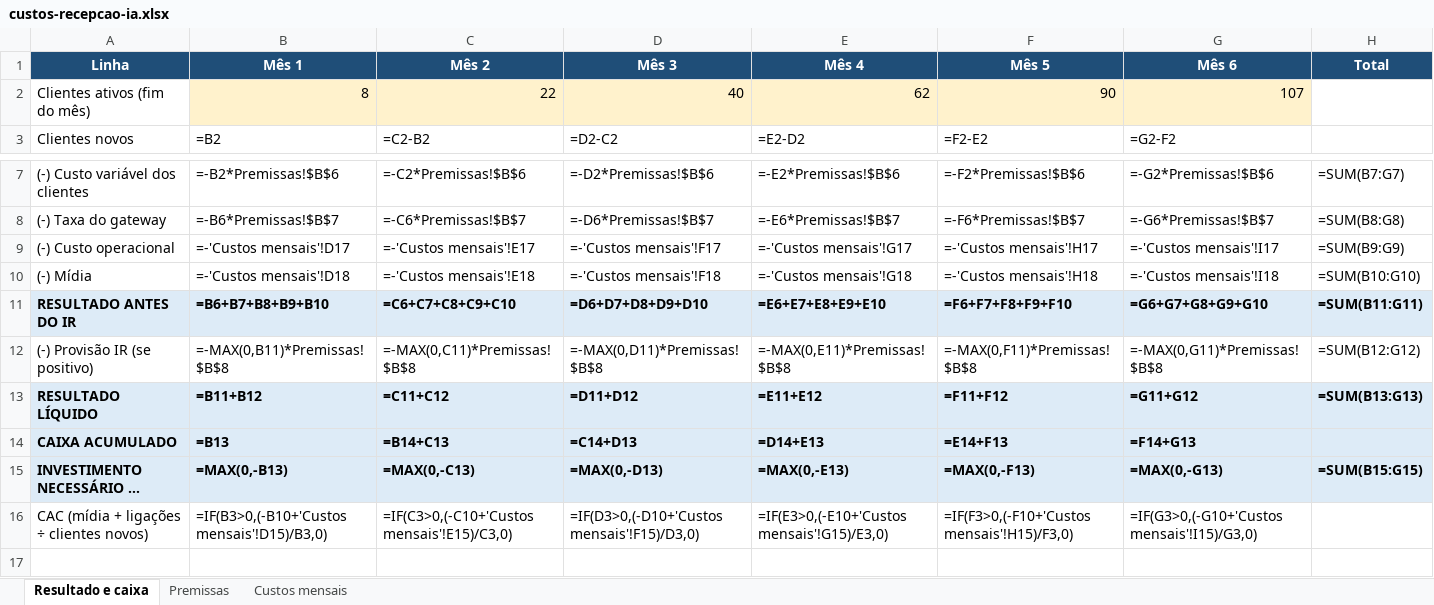
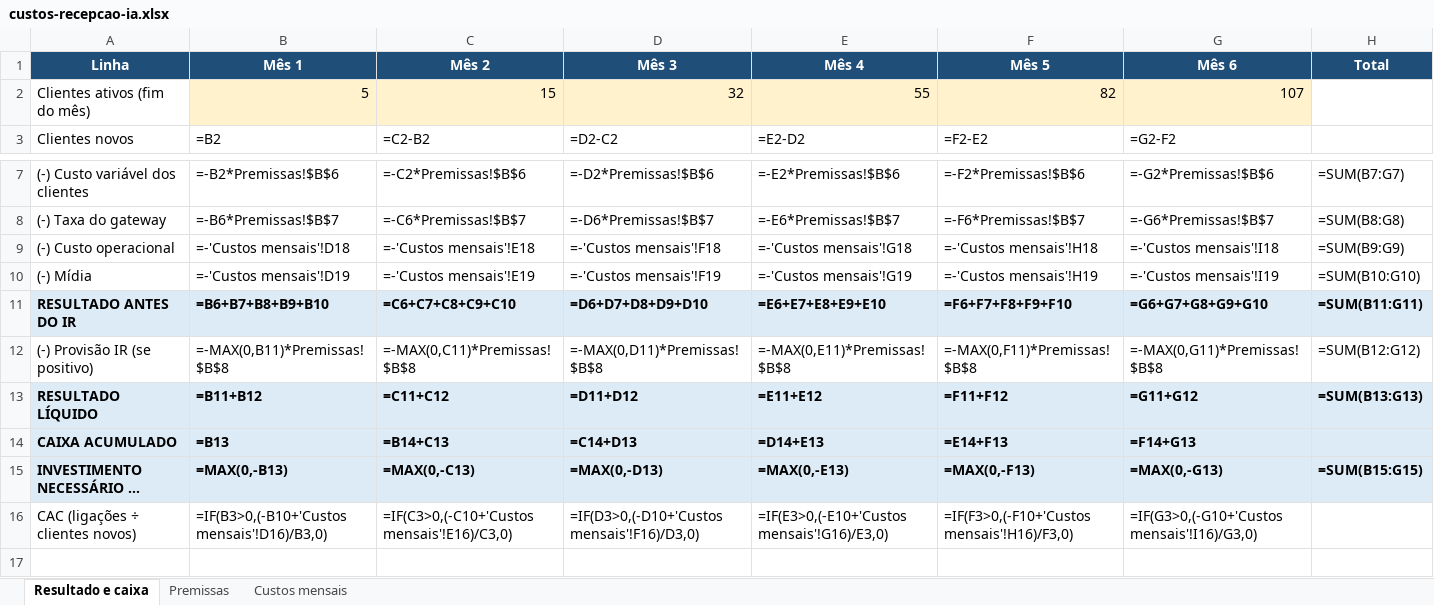
Before and after one commit to oribeirolucas/app-anti-procrastina-o, an Excel workbook: empresa/financeiro/custos-recepcao-ia.xlsx, sheet Resultado e caixa, drawn as a sheet; only a part is shown, gaps mark what is left out; long unchanged cells end in …; values as stored, in another font and other column widths than the file's, no borders; formulas without a stored value are shown as written; the diff names each change by its address in the sheet, - before the commit and + after, or states it on an @@ line.

```diff
--- a/empresa/financeiro/custos-recepcao-ia.xlsx (sheet Resultado e caixa)
+++ b/empresa/financeiro/custos-recepcao-ia.xlsx (sheet Resultado e caixa)
-B2 (Mês 1): 8
+B2 (Mês 1): 5
-C2 (Mês 2): 22
+C2 (Mês 2): 15
-D2 (Mês 3): 40
+D2 (Mês 3): 32
-E2 (Mês 4): 62
+E2 (Mês 4): 55
-F2 (Mês 5): 90
+F2 (Mês 5): 82
-B9 (Mês 1): =-'Custos mensais'!D17
+B9 (Mês 1): =-'Custos mensais'!D18
-C9 (Mês 2): =-'Custos mensais'!E17
+C9 (Mês 2): =-'Custos mensais'!E18
-D9 (Mês 3): =-'Custos mensais'!F17
+D9 (Mês 3): =-'Custos mensais'!F18
-E9 (Mês 4): =-'Custos mensais'!G17
+E9 (Mês 4): =-'Custos mensais'!G18
-F9 (Mês 5): =-'Custos mensais'!H17
+F9 (Mês 5): =-'Custos mensais'!H18
-G9 (Mês 6): =-'Custos mensais'!I17
+G9 (Mês 6): =-'Custos mensais'!I18
-B10 (Mês 1): =-'Custos mensais'!D18
+B10 (Mês 1): =-'Custos mensais'!D19
-C10 (Mês 2): =-'Custos mensais'!E18
+C10 (Mês 2): =-'Custos mensais'!E19
-D10 (Mês 3): =-'Custos mensais'!F18
+D10 (Mês 3): =-'Custos mensais'!F19
-E10 (Mês 4): =-'Custos mensais'!G18
+E10 (Mês 4): =-'Custos mensais'!G19
-F10 (Mês 5): =-'Custos mensais'!H18
+F10 (Mês 5): =-'Custos mensais'!H19
-G10 (Mês 6): =-'Custos mensais'!I18
+G10 (Mês 6): =-'Custos mensais'!I19
-A16 (Linha): CAC (mídia + ligações ÷ clientes novos)
+A16 (Linha): CAC (ligações ÷ clientes novos)
-B16 (Mês 1): =IF(B3>0,(-B10+'Custos mensais'!D15)/B3,0)
+B16 (Mês 1): =IF(B3>0,(-B10+'Custos mensais'!D16)/B3,0)
-C16 (Mês 2): =IF(C3>0,(-C10+'Custos mensais'!E15)/C3,0)
+C16 (Mês 2): =IF(C3>0,(-C10+'Custos mensais'!E16)/C3,0)
-D16 (Mês 3): =IF(D3>0,(-D10+'Custos mensais'!F15)/D3,0)
+D16 (Mês 3): =IF(D3>0,(-D10+'Custos mensais'!F16)/D3,0)
-E16 (Mês 4): =IF(E3>0,(-E10+'Custos mensais'!G15)/E3,0)
+E16 (Mês 4): =IF(E3>0,(-E10+'Custos mensais'!G16)/E3,0)
-F16 (Mês 5): =IF(F3>0,(-F10+'Custos mensais'!H15)/F3,0)
+F16 (Mês 5): =IF(F3>0,(-F10+'Custos mensais'!H16)/F3,0)
-G16 (Mês 6): =IF(G3>0,(-G10+'Custos mensais'!I15)/G3,0)
+G16 (Mês 6): =IF(G3>0,(-G10+'Custos mensais'!I16)/G3,0)
```
Also changed, not shown: sheet Custos mensais, sheet Premissas, 5 other files.
